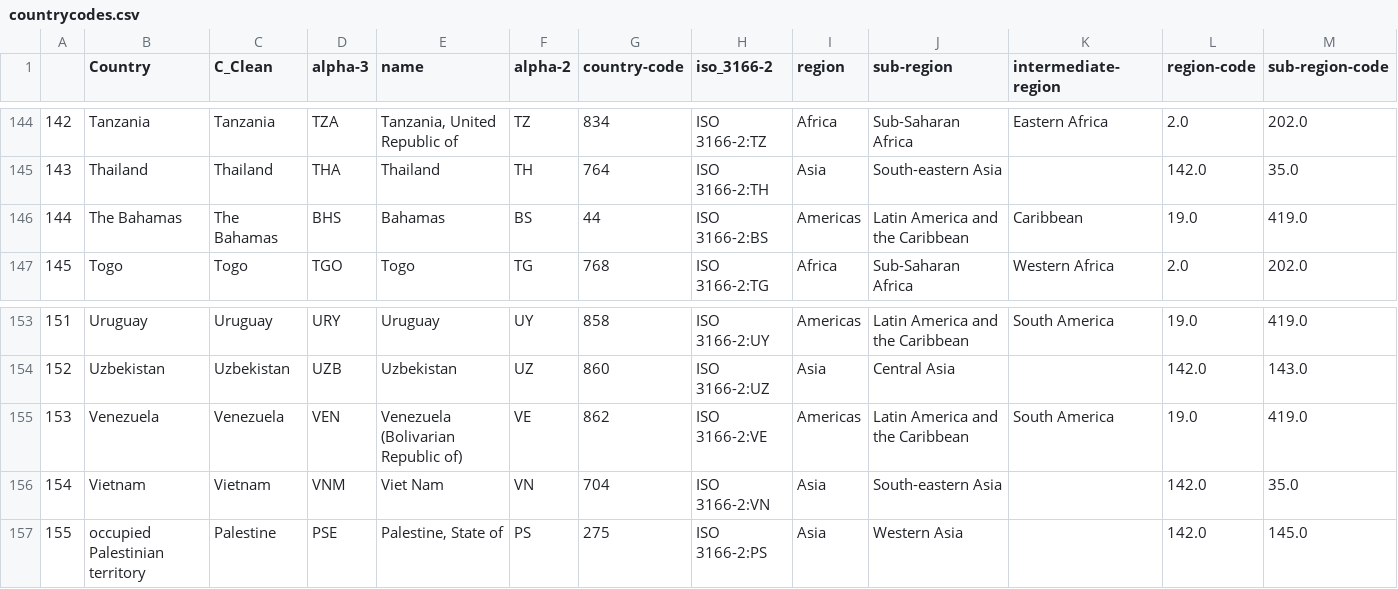
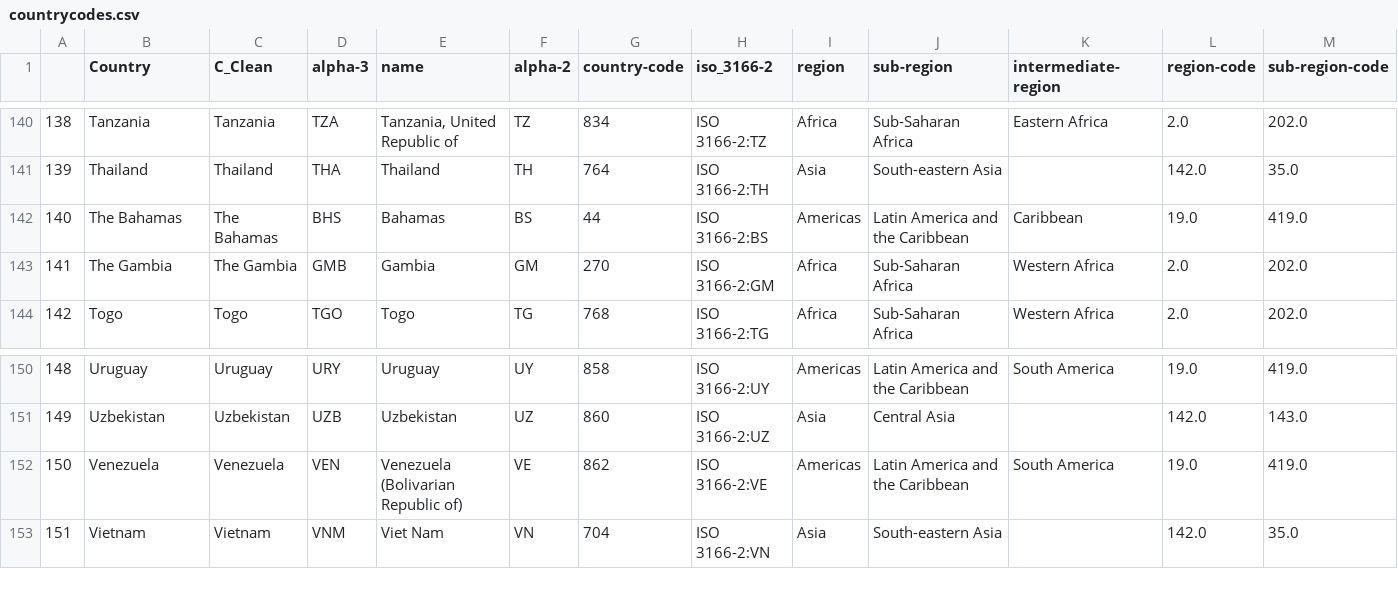
Before and after one commit to nmrittweger/covid-19, a CSV file: countrycodes.csv, drawn as a sheet; only a part is shown, gaps mark what is left out; removed rows and columns are numbered as before the commit, all else as after; rows hold the shown columns only; the diff covers the shown part only; the diff names each change by its address in the sheet, - before the commit and + after, or states it on an @@ line.

```diff
--- a/countrycodes.csv
+++ b/countrycodes.csv
@@ column A renumbered between rows 24 and 153 @@
+row 143: 141 | The Gambia | The Gambia | GMB | Gambia | GM | 270 | ISO 3166-2:GM | Africa | Sub-Saharan Africa | Western Africa | 2.0 | 202.0
-row 157: 155 | occupied Palestinian territory | Palestine | PSE | Palestine, State of | PS | 275 | ISO 3166-2:PS | Asia | Western Asia |  | 142.0 | 145.0
```
Also changed, not shown: 2 added rows and 6 removed rows elsewhere in this file.
